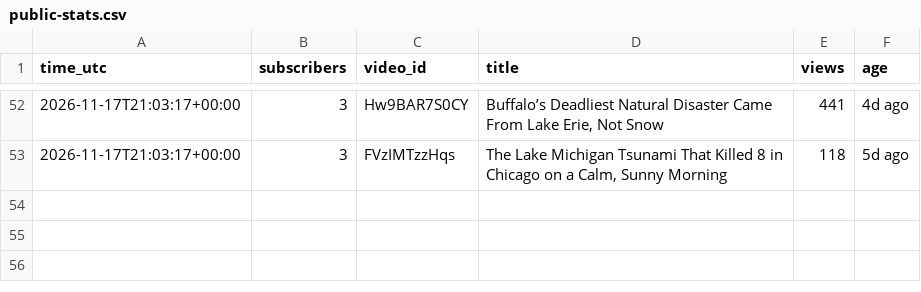
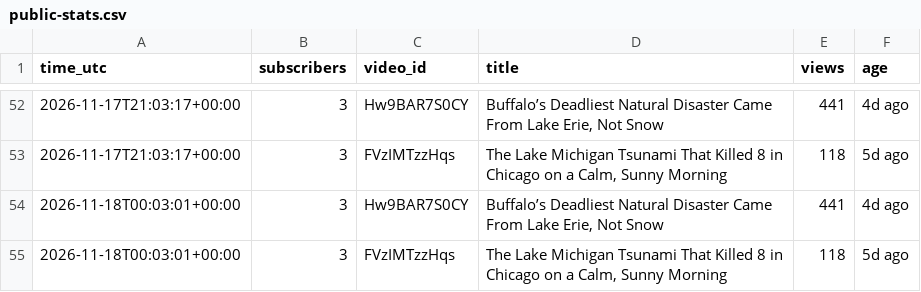
Before and after one commit to AlameenSakiru/YouTube-, a CSV file: tracker/public-stats.csv, drawn as a sheet; only a part is shown, gaps mark what is left out; the diff names each change by its address in the sheet, - before the commit and + after, or states it on an @@ line.

```diff
--- a/tracker/public-stats.csv
+++ b/tracker/public-stats.csv
+row 54: 2026-11-18T00:03:01+00:00 | 3 | Hw9BAR7S0CY | Buffalo’s Deadliest Natural Disaster Came From Lake Erie, Not Snow | 441 | 4d ago
+row 55: 2026-11-18T00:03:01+00:00 | 3 | FVzIMTzzHqs | The Lake Michigan Tsunami That Killed 8 in Chicago on a Calm, Sunny Morning | 118 | 5d ago
```
